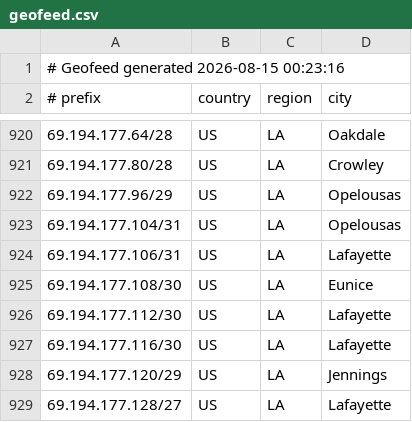
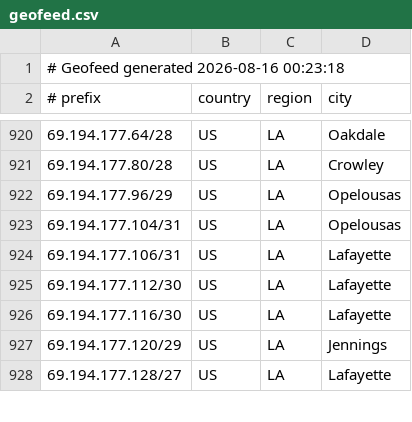
Before and after one commit to conterranae/geofeed, a CSV file: geofeed.csv, drawn as a sheet; only a part is shown, gaps mark what is left out.

Commit message:
Update geofeed - 2026-08-16 00:23:49

```diff
--- a/geofeed.csv
+++ b/geofeed.csv
@@ -1,2 +1,2 @@
-# Geofeed generated 2026-08-15 00:23:16
+# Geofeed generated 2026-08-16 00:23:18
 # prefix,country,region,city
@@ -924,3 +924,2 @@
 69.194.177.106/31,US,LA,Lafayette
-69.194.177.108/30,US,LA,Eunice
 69.194.177.112/30,US,LA,Lafayette
```
